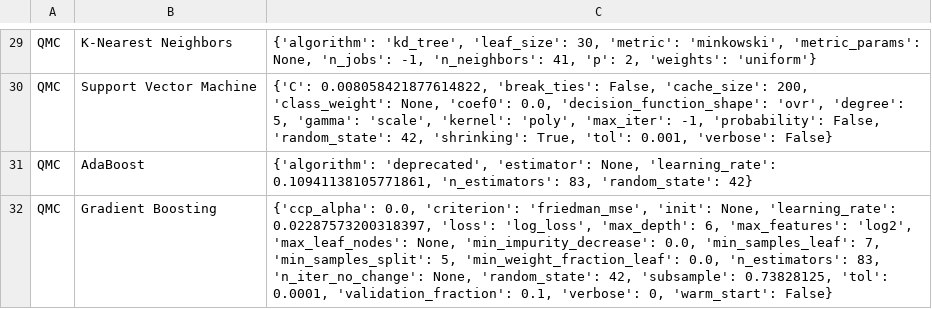
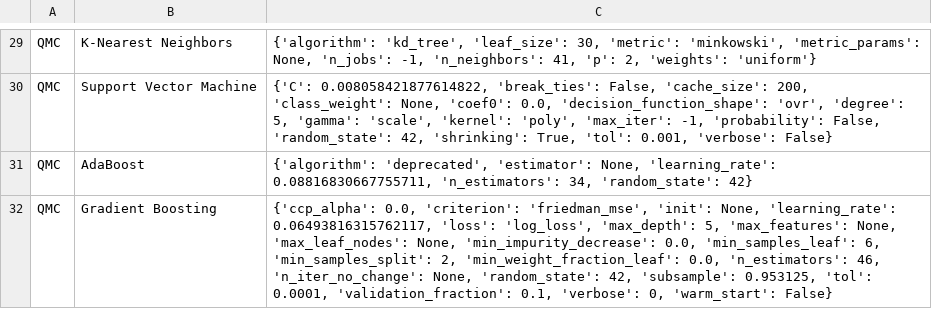
Before and after one commit to azhar-anas/sel-nnml-heart-disease-prediction, a CSV file: artifacts/ds1/models/all_model_hyperparameters.csv, drawn as a sheet; only a part is shown, gaps mark what is left out; the diff covers the shown part only.

```diff
--- a/artifacts/ds1/models/all_model_hyperparameters.csv
+++ b/artifacts/ds1/models/all_model_hyperparameters.csv
@@ -54,3 +64,3 @@ QMC,K-Nearest Neighbors,"{'algorithm': 'kd_tree', 'leaf_size': 30, 'metric': 'mi
 QMC,Support Vector Machine,"{'C': 0.008058421877614822, 'break_ties': False, 'cache_size': 200, 'class_weight': None, 'coef0': 0.0, 'decision_function_shape': 'ovr', 'degree': 5, 'gamma': 'scale', 'kernel': 'poly', 'max_iter': -1, 'probability': False, 'random_state': 42, 'shrinking': True, 'tol': 0.001, 'verbose': False}"
-QMC,AdaBoost,"{'algorithm': 'deprecated', 'estimator': None, 'learning_rate': 0.10941138105771861, 'n_estimators': 83, 'random_state': 42}"
-QMC,Gradient Boosting,"{'ccp_alpha': 0.0, 'criterion': 'friedman_mse', 'init': None, 'learning_rate': 0.02287573200318397, 'loss': 'log_loss', 'max_depth': 6, 'max_features': 'log2', 'max_leaf_nodes': None, 'min_impurity_decrease': 0.0, 'min_samples_leaf': 7, 'min_samples_split': 5, 'min_weight_fraction_leaf': 0.0, 'n_estimators': 83, 'n_iter_no_change': None, 'random_state': 42, 'subsample': 0.73828125, 'tol': 0.0001, 'validation_fraction': 0.1, 'verbose': 0, 'warm_start': False}"
+QMC,AdaBoost,"{'algorithm': 'deprecated', 'estimator': None, 'learning_rate': 0.08816830667755711, 'n_estimators': 34, 'random_state': 42}"
+QMC,Gradient Boosting,"{'ccp_alpha': 0.0, 'criterion': 'friedman_mse', 'init': None, 'learning_rate': 0.06493816315762117, 'loss': 'log_loss', 'max_depth': 5, 'max_features': None, 'max_leaf_nodes': None, 'min_impurity_decrease': 0.0, 'min_samples_leaf': 6, 'min_samples_split': 2, 'min_weight_fraction_leaf': 0.0, 'n_estimators': 46, 'n_iter_no_change': None, 'random_state': 42, 'subsample': 0.953125, 'tol': 0.0001, 'validation_fraction': 0.1, 'verbose': 0, 'warm_start': False}"
```
Also changed, not shown: 26 edited cells elsewhere in this file, artifacts/ds1/models/cmaes/sel-nnml_training_history.csv, artifacts/ds1/models/gp/sel-nnml_training_history.csv, 44 other files.
